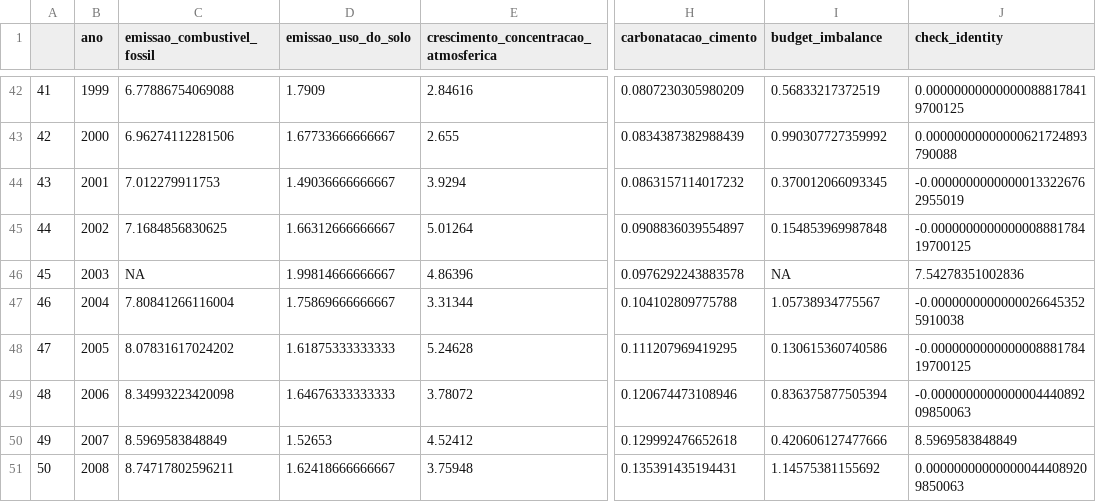
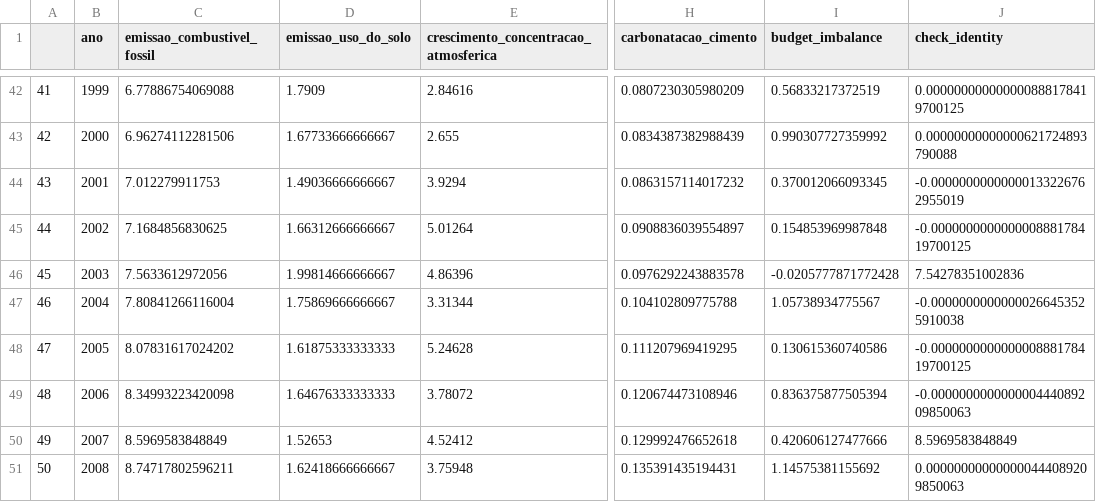
Before and after one commit to Igor0Pires/r-econometrics-time-series-modeling-co2, a CSV file: data/df_emissoes_slvr.csv, drawn as a sheet; only a part is shown, gaps mark what is left out; the diff names each change by its address in the sheet, - before the commit and + after, or states it on an @@ line.

```diff
--- a/data/df_emissoes_slvr.csv
+++ b/data/df_emissoes_slvr.csv
-C46 (emissao_combustivel_fossil): NA
+C46 (emissao_combustivel_fossil): 7.5633612972056
-I46 (budget_imbalance): NA
+I46 (budget_imbalance): -0.0205777871772428
```
Also changed, not shown: 2 other files.
